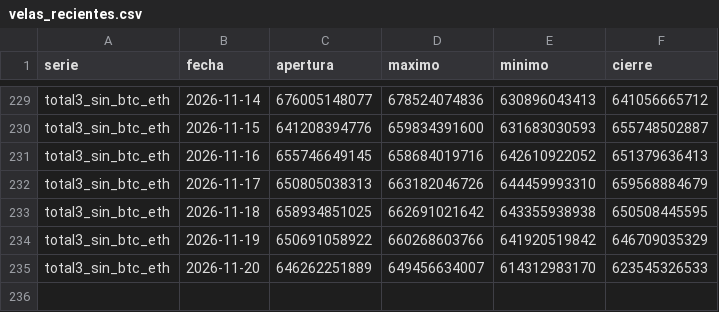
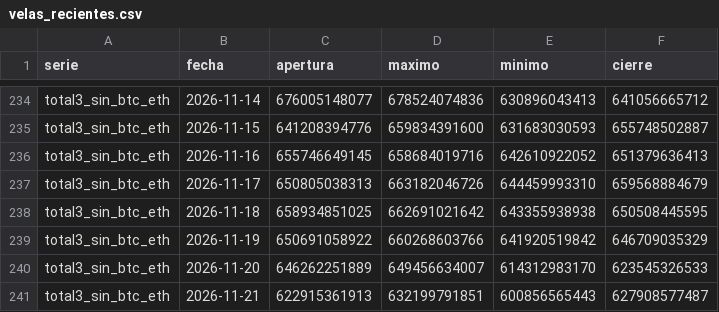
Before and after one commit to OSQUIR99/VELAS-BACKTEST, a CSV file: ESTUDIOS_DOMINANCIA/velas_recientes.csv, drawn as a sheet; only a part is shown, gaps mark what is left out; the diff covers the shown part only.

```diff
--- a/ESTUDIOS_DOMINANCIA/velas_recientes.csv
+++ b/ESTUDIOS_DOMINANCIA/velas_recientes.csv
@@ -235 +240,2 @@ total3_sin_btc_eth,2026-11-19,650691058922,660268603766,641920519842,64670903532
 total3_sin_btc_eth,2026-11-20,646262251889,649456634007,614312983170,623545326533
+total3_sin_btc_eth,2026-11-21,622915361913,632199791851,600856565443,627908577487
```
Also changed, not shown: 5 added rows elsewhere in this file.
